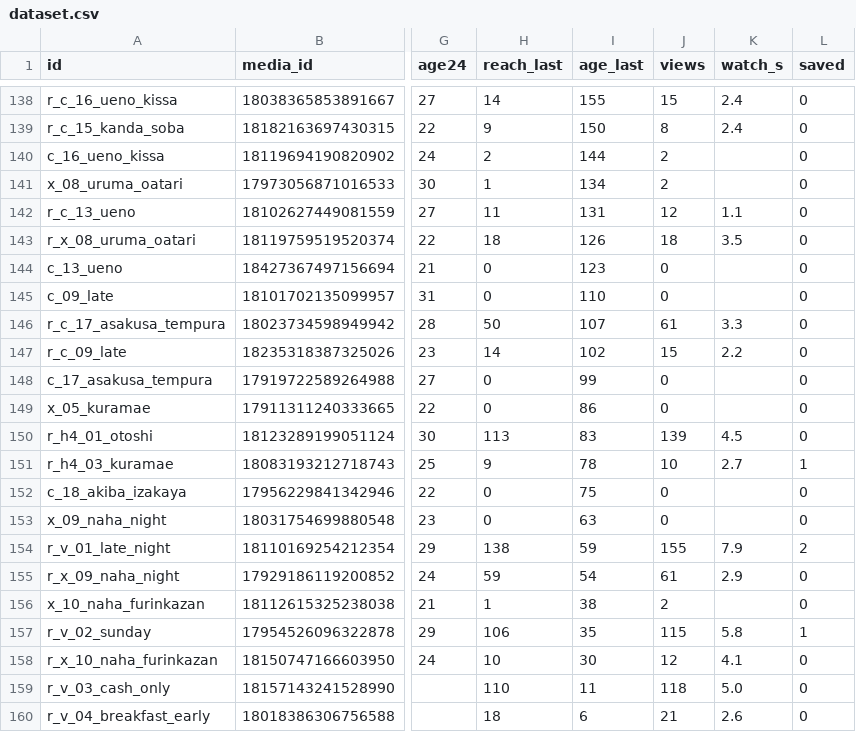
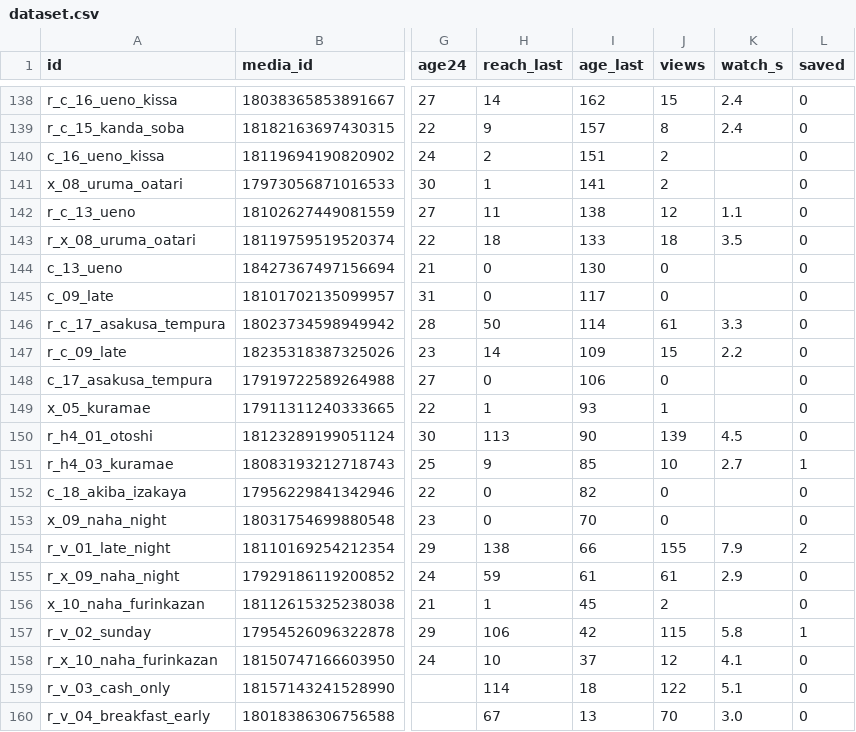
Before and after one commit to YuOnozawa/koru-tokyo-reels, a CSV file: docs/pdca/dataset.csv, drawn as a sheet; only a part is shown, gaps mark what is left out; the diff covers the shown part only; the diff names each change by its address in the sheet, - before the commit and + after, or states it on an @@ line.

```diff
--- a/docs/pdca/dataset.csv
+++ b/docs/pdca/dataset.csv
-I138 (age_last): 155
+I138 (age_last): 162
-I139 (age_last): 150
+I139 (age_last): 157
-I140 (age_last): 144
+I140 (age_last): 151
-I141 (age_last): 134
+I141 (age_last): 141
-I142 (age_last): 131
+I142 (age_last): 138
-I143 (age_last): 126
+I143 (age_last): 133
-I144 (age_last): 123
+I144 (age_last): 130
-I145 (age_last): 110
+I145 (age_last): 117
-I146 (age_last): 107
+I146 (age_last): 114
-I147 (age_last): 102
+I147 (age_last): 109
-I148 (age_last): 99
+I148 (age_last): 106
-H149 (reach_last): 0
+H149 (reach_last): 1
-I149 (age_last): 86
+I149 (age_last): 93
-J149 (views): 0
+J149 (views): 1
-I150 (age_last): 83
+I150 (age_last): 90
-I151 (age_last): 78
+I151 (age_last): 85
-I152 (age_last): 75
+I152 (age_last): 82
-I153 (age_last): 63
+I153 (age_last): 70
-I154 (age_last): 59
+I154 (age_last): 66
-I155 (age_last): 54
+I155 (age_last): 61
-I156 (age_last): 38
+I156 (age_last): 45
-I157 (age_last): 35
+I157 (age_last): 42
-I158 (age_last): 30
+I158 (age_last): 37
-H159 (reach_last): 110
+H159 (reach_last): 114
-I159 (age_last): 11
+I159 (age_last): 18
-J159 (views): 118
+J159 (views): 122
-K159 (watch_s): 5.0
+K159 (watch_s): 5.1
-H160 (reach_last): 18
+H160 (reach_last): 67
-I160 (age_last): 6
+I160 (age_last): 13
-J160 (views): 21
+J160 (views): 70
-K160 (watch_s): 2.6
+K160 (watch_s): 3.0
```
Also changed, not shown: 27 edited cells elsewhere in this file, 5 other files.
